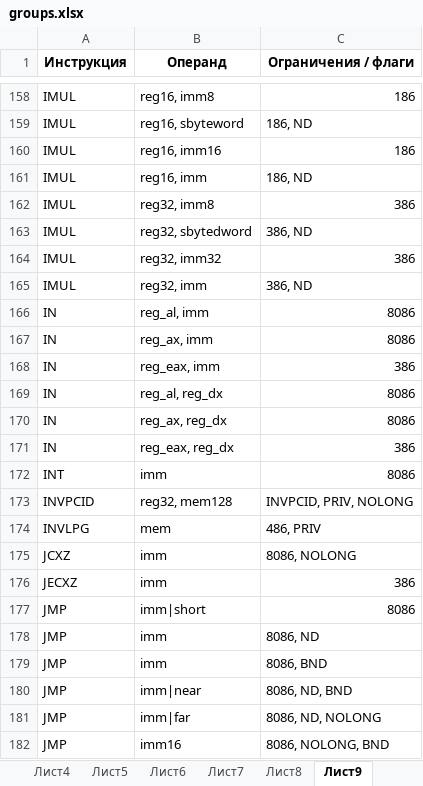
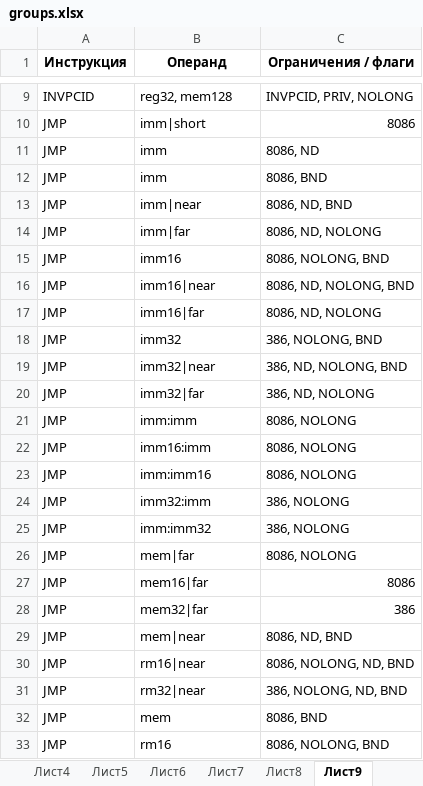
Before and after one commit to sssauerkraut/nasm-syntax-validator, an Excel workbook: groups.xlsx, sheet Лист9, drawn as a sheet; only a part is shown, gaps mark what is left out; the shorter side is filled out with more unchanged rows; values as stored, in another font and other column widths than the file's, no borders; the diff covers the shown part only; the diff names each change by its address in the sheet, - before the commit and + after, or states it on an @@ line.

```diff
--- a/groups.xlsx (sheet Лист9)
+++ b/groups.xlsx (sheet Лист9)
-row 158: IMUL | reg16, imm8 | 186
-row 159: IMUL | reg16, sbyteword | 186, ND
-row 160: IMUL | reg16, imm16 | 186
-row 161: IMUL | reg16, imm | 186, ND
-row 162: IMUL | reg32, imm8 | 386
-row 163: IMUL | reg32, sbytedword | 386, ND
-row 164: IMUL | reg32, imm32 | 386
-row 165: IMUL | reg32, imm | 386, ND
-row 166: IN | reg_al, imm | 8086
-row 167: IN | reg_ax, imm | 8086
-row 168: IN | reg_eax, imm | 386
-row 169: IN | reg_al, reg_dx | 8086
-row 170: IN | reg_ax, reg_dx | 8086
-row 171: IN | reg_eax, reg_dx | 386
-row 172: INT | imm | 8086
-row 174: INVLPG | mem | 486, PRIV
-row 175: JCXZ | imm | 8086, NOLONG
-row 176: JECXZ | imm | 386
```
Also changed, not shown: 232 removed rows and 3 edited cells elsewhere in this sheet, sheet Лист11, other sheet tabs.
